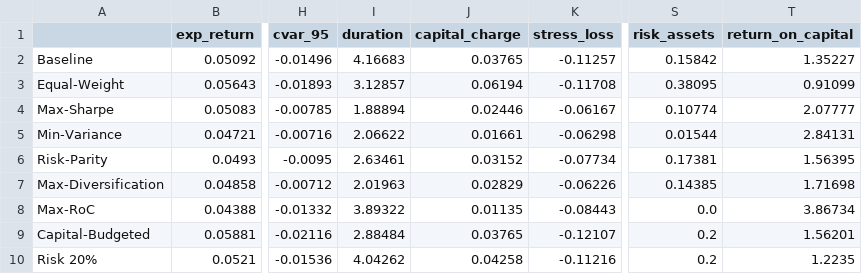
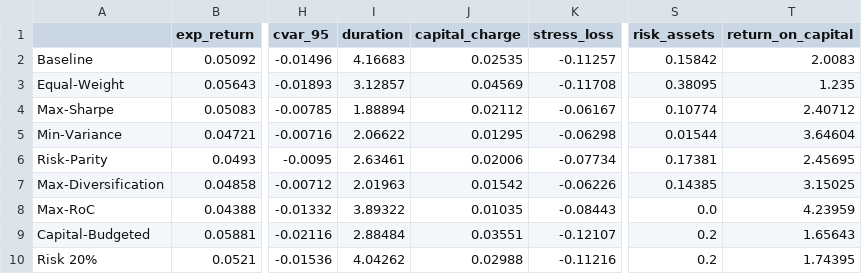
Before and after one commit to Taff1887/qbe_portfolio_optimizer, a CSV file: outputs/tables/portfolio_comparison.csv, drawn as a sheet; only a part is shown, gaps mark what is left out; the diff names each change by its address in the sheet, - before the commit and + after, or states it on an @@ line.

```diff
--- a/outputs/tables/portfolio_comparison.csv
+++ b/outputs/tables/portfolio_comparison.csv
-J2 (capital_charge): 0.03765
+J2 (capital_charge): 0.02535
-T2 (return_on_capital): 1.35227
+T2 (return_on_capital): 2.0083
-J3 (capital_charge): 0.06194
+J3 (capital_charge): 0.04569
-T3 (return_on_capital): 0.91099
+T3 (return_on_capital): 1.235
-J4 (capital_charge): 0.02446
+J4 (capital_charge): 0.02112
-T4 (return_on_capital): 2.07777
+T4 (return_on_capital): 2.40712
-J5 (capital_charge): 0.01661
+J5 (capital_charge): 0.01295
-T5 (return_on_capital): 2.84131
+T5 (return_on_capital): 3.64604
-J6 (capital_charge): 0.03152
+J6 (capital_charge): 0.02006
-T6 (return_on_capital): 1.56395
+T6 (return_on_capital): 2.45695
-J7 (capital_charge): 0.02829
+J7 (capital_charge): 0.01542
-T7 (return_on_capital): 1.71698
+T7 (return_on_capital): 3.15025
-J8 (capital_charge): 0.01135
+J8 (capital_charge): 0.01035
-T8 (return_on_capital): 3.86734
+T8 (return_on_capital): 4.23959
-J9 (capital_charge): 0.03765
+J9 (capital_charge): 0.03551
-T9 (return_on_capital): 1.56201
+T9 (return_on_capital): 1.65643
-J10 (capital_charge): 0.04258
+J10 (capital_charge): 0.02988
-T10 (return_on_capital): 1.2235
+T10 (return_on_capital): 1.74395
```
Also changed, not shown: outputs/tables/intra_asset_uplift.csv, 17 other files.
